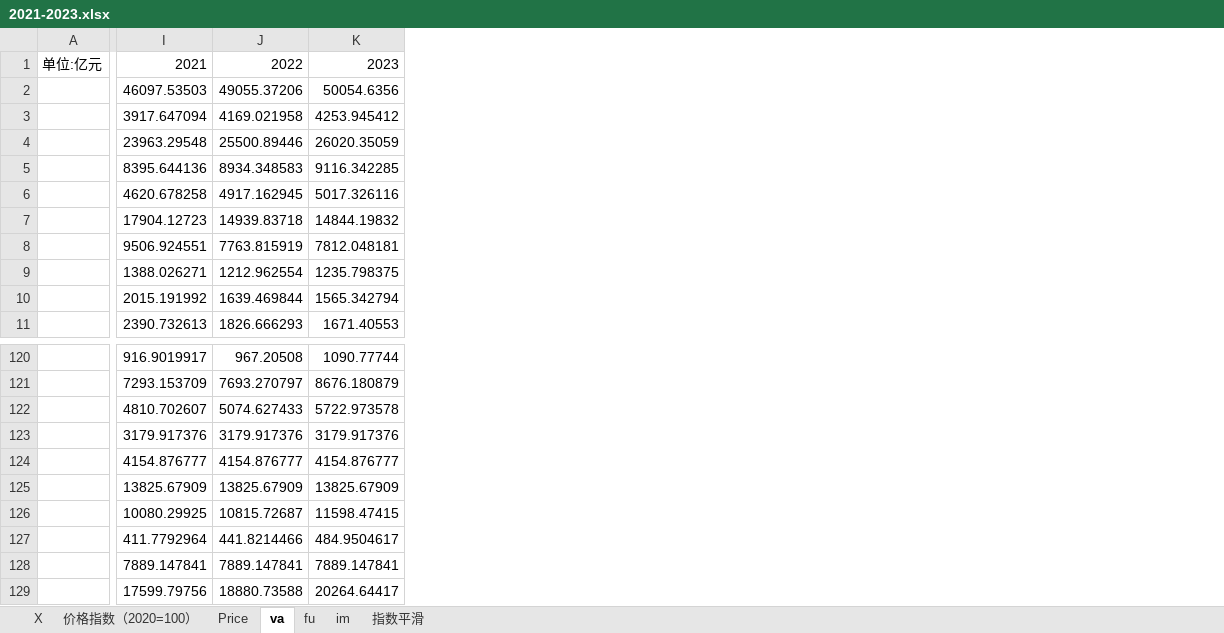
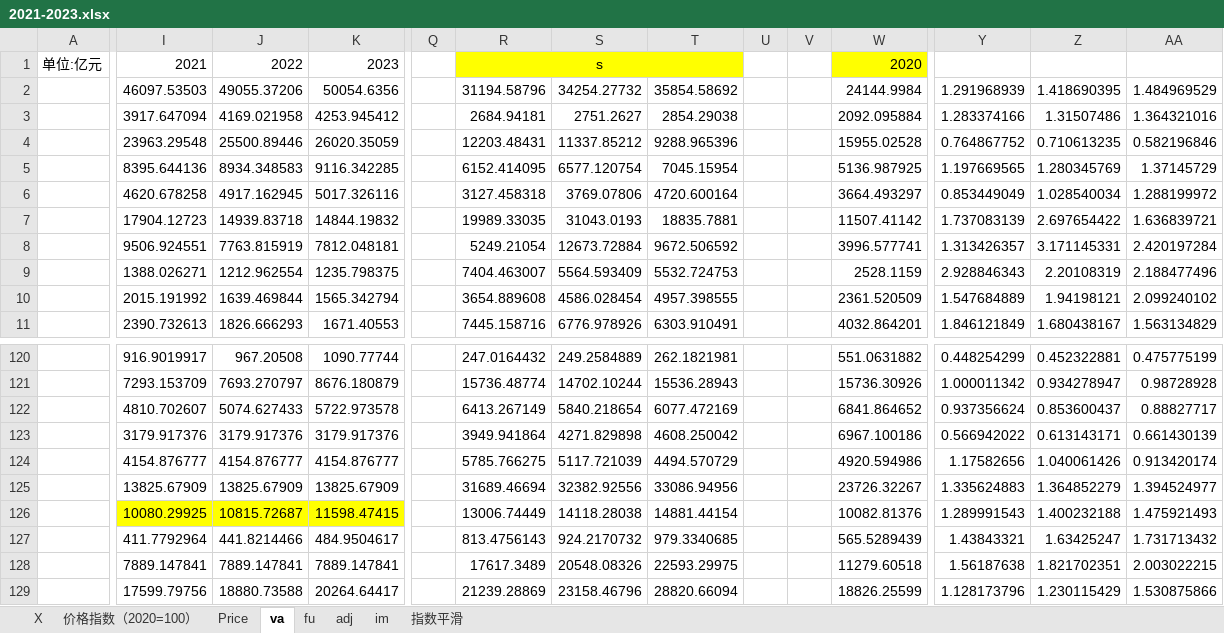
Before and after one commit to SebrinaZu/-, an Excel workbook: 2021-2023.xlsx, sheet va, drawn as a sheet; only a part is shown, gaps mark what is left out; values as stored, in another font and other column widths than the file's, no borders; conditional formats not drawn; the diff covers the shown part only; the diff names each change by its address in the sheet, - before the commit and + after, or states it on an @@ line.

```diff
--- a/2021-2023.xlsx (sheet va)
+++ b/2021-2023.xlsx (sheet va)
+sheet tab: adj
+column Q, empty
+column R, rows 1-11: s | 31194.58796 | 2684.94181 | 12203.48431 | 6152.414095 | 3127.458318 | 19989.33035 | 5249.21054 | 7404.463007 | 3654.889608 | 7445.158716; rows 120-129: 247.0164432 | 15736.48774 | 6413.267149 | 3949.941864 | 5785.766275 | 31689.46694 | 13006.74449 | 813.4756143 | 17617.3489 | 21239.28869
+column S, rows 2-11: 34254.27732 | 2751.2627 | 11337.85212 | 6577.120754 | 3769.07806 | 31043.0193 | 12673.72884 | 5564.593409 | 4586.028454 | 6776.978926; rows 120-129: 249.2584889 | 14702.10244 | 5840.218654 | 4271.829898 | 5117.721039 | 32382.92556 | 14118.28038 | 924.2170732 | 20548.08326 | 23158.46796
+column T, rows 2-11: 35854.58692 | 2854.29038 | 9288.965396 | 7045.15954 | 4720.600164 | 18835.7881 | 9672.506592 | 5532.724753 | 4957.398555 | 6303.910491; rows 120-129: 262.1821981 | 15536.28943 | 6077.472169 | 4608.250042 | 4494.570729 | 33086.94956 | 14881.44154 | 979.3340685 | 22593.29975 | 28820.66094
+column U, empty
+column V, empty
+column W, rows 1-11: 2020 | 24144.9984 | 2092.095884 | 15955.02528 | 5136.987925 | 3664.493297 | 11507.41142 | 3996.577741 | 2528.1159 | 2361.520509 | 4032.864201; rows 120-129: 551.0631882 | 15736.30926 | 6841.864652 | 6967.100186 | 4920.594986 | 23726.32267 | 10082.81376 | 565.5289439 | 11279.60518 | 18826.25599
+column Y, rows 2-11: 1.291968939 | 1.283374166 | 0.764867752 | 1.197669565 | 0.853449049 | 1.737083139 | 1.313426357 | 2.928846343 | 1.547684889 | 1.846121849; rows 120-129: 0.448254299 | 1.000011342 | 0.937356624 | 0.566942022 | 1.17582656 | 1.335624883 | 1.289991543 | 1.43843321 | 1.56187638 | 1.128173796
+column Z, rows 2-11: 1.418690395 | 1.31507486 | 0.710613235 | 1.280345769 | 1.028540034 | 2.697654422 | 3.171145331 | 2.20108319 | 1.94198121 | 1.680438167; rows 120-129: 0.452322881 | 0.934278947 | 0.853600437 | 0.613143171 | 1.040061426 | 1.364852279 | 1.400232188 | 1.63425247 | 1.821702351 | 1.230115429
+column AA, rows 2-11: 1.484969529 | 1.364321016 | 0.582196846 | 1.37145729 | 1.288199972 | 1.636839721 | 2.420197284 | 2.188477496 | 2.099240102 | 1.563134829; rows 120-129: 0.475775199 | 0.98728928 | 0.88827717 | 0.661430139 | 0.913420174 | 1.394524977 | 1.475921493 | 1.731713432 | 2.003022215 | 1.530875866
-I126:K126 fill: none
+I126:K126 fill: #FFFF00
```
Also changed, not shown: 1 added column elsewhere in this sheet, sheet fu, sheet X, formulas that keep their value, 1 other file.
